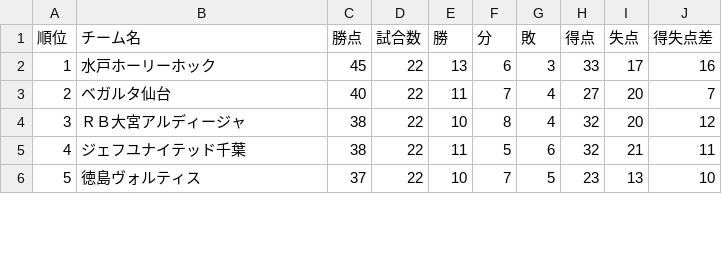
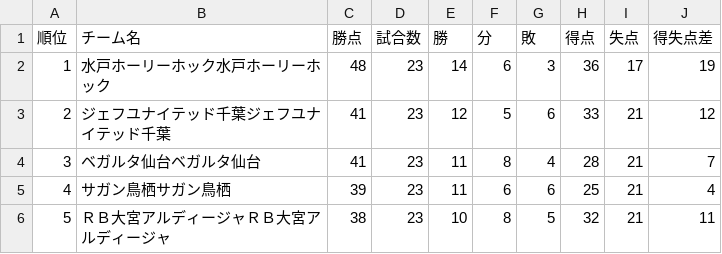
Before and after one commit to jleague-big-club/jleague-big-club, a CSV file: data/j2rank.csv, drawn as a sheet; only a part is shown; the diff covers the shown part only.

```diff
--- a/data/j2rank.csv
+++ b/data/j2rank.csv
@@ -1,6 +1,6 @@
 順位,チーム名,勝点,試合数,勝,分,敗,得点,失点,得失点差
-1,水戸ホーリーホック,45,22,13,6,3,33,17,16
-2,ベガルタ仙台,40,22,11,7,4,27,20,7
-3,ＲＢ大宮アルディージャ,38,22,10,8,4,32,20,12
-4,ジェフユナイテッド千葉,38,22,11,5,6,32,21,11
-5,徳島ヴォルティス,37,22,10,7,5,23,13,10
+1,水戸ホーリーホック水戸ホーリーホック,48,23,14,6,3,36,17,19
+2,ジェフユナイテッド千葉ジェフユナイテッド千葉,41,23,12,5,6,33,21,12
+3,ベガルタ仙台ベガルタ仙台,41,23,11,8,4,28,21,7
+4,サガン鳥栖サガン鳥栖,39,23,11,6,6,25,21,4
+5,ＲＢ大宮アルディージャＲＢ大宮アルディージャ,38,23,10,8,5,32,21,11
```
Also changed, not shown: 110 edited cells elsewhere in this file, data/j3rank.csv, 4 other files.
